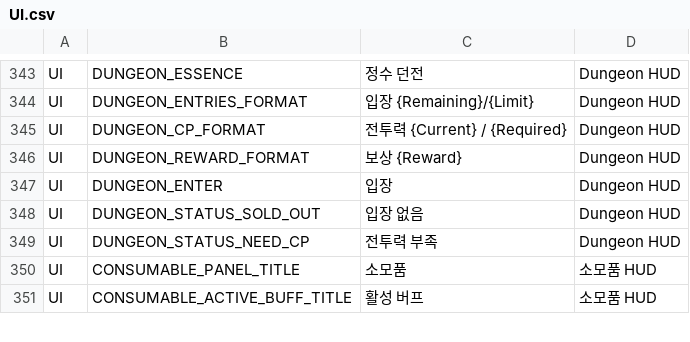
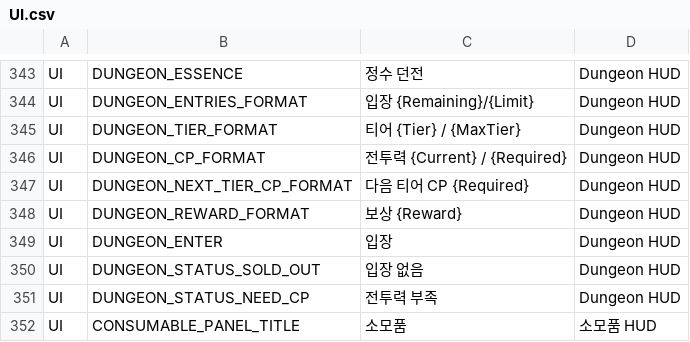
Before and after one commit to ewoo14/idle-project, a CSV file: client/Content/Localization/Game/ko/UI.csv, drawn as a sheet; only a part is shown, gaps mark what is left out; the shorter side is filled out with more unchanged rows.

```diff
--- a/client/Content/Localization/Game/ko/UI.csv
+++ b/client/Content/Localization/Game/ko/UI.csv
@@ -344,3 +344,5 @@ UI,DUNGEON_ESSENCE,"정수 던전","Dungeon HUD"
 UI,DUNGEON_ENTRIES_FORMAT,"입장 {Remaining}/{Limit}","Dungeon HUD"
+UI,DUNGEON_TIER_FORMAT,"티어 {Tier} / {MaxTier}","Dungeon HUD"
 UI,DUNGEON_CP_FORMAT,"전투력 {Current} / {Required}","Dungeon HUD"
+UI,DUNGEON_NEXT_TIER_CP_FORMAT,"다음 티어 CP {Required}","Dungeon HUD"
 UI,DUNGEON_REWARD_FORMAT,"보상 {Reward}","Dungeon HUD"
```
Also changed, not shown: client/Content/Localization/Game/en/UI.csv, 26 other files.
